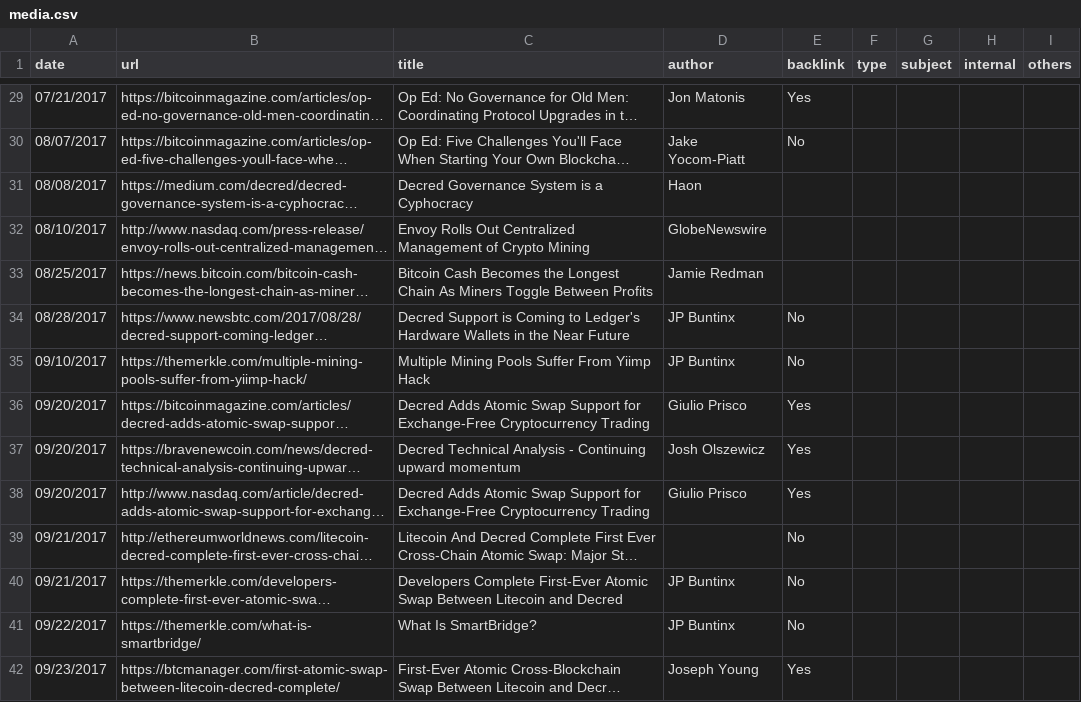
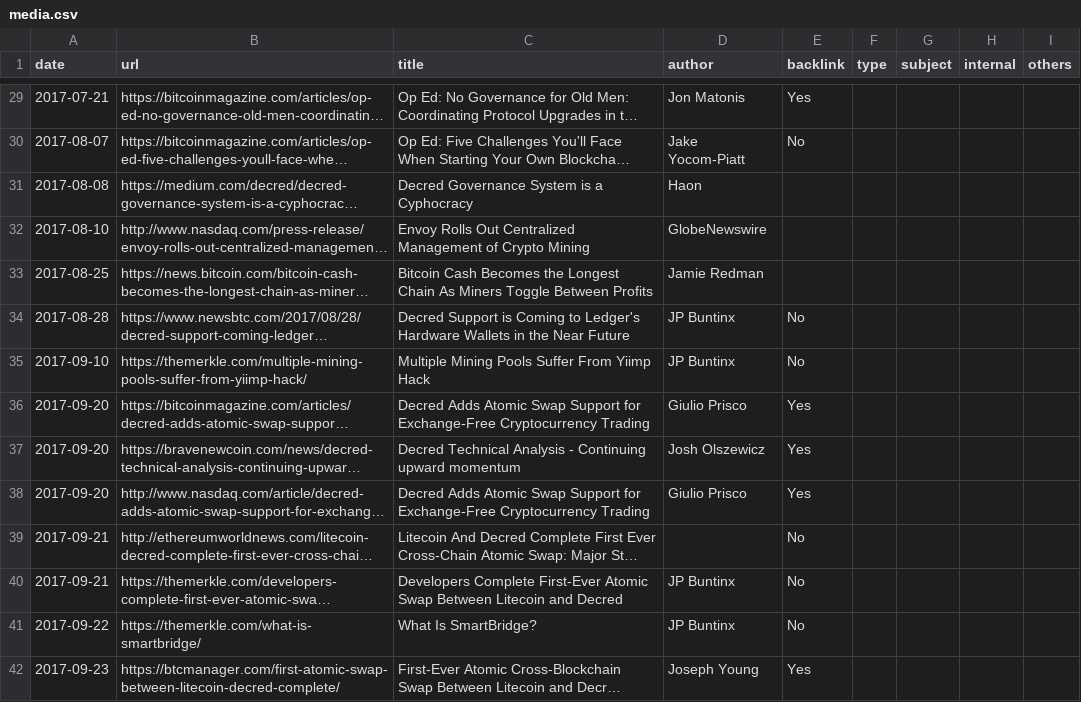
Before and after one commit to RichardRed0x/decred-media-tracker, a CSV file: media.csv, drawn as a sheet; only a part is shown, gaps mark what is left out; long unchanged cells end in …; the diff covers the shown part only; the diff names each change by its address in the sheet, - before the commit and + after, or states it on an @@ line.

Commit message:
media: convert dates to a sane format

```diff
--- a/media.csv
+++ b/media.csv
-A29 (date): 07/21/2017
+A29 (date): 2017-07-21
-A30 (date): 08/07/2017
+A30 (date): 2017-08-07
-A31 (date): 08/08/2017
+A31 (date): 2017-08-08
-A32 (date): 08/10/2017
+A32 (date): 2017-08-10
-A33 (date): 08/25/2017
+A33 (date): 2017-08-25
-A34 (date): 08/28/2017
+A34 (date): 2017-08-28
-A35 (date): 09/10/2017
+A35 (date): 2017-09-10
-A36:A38 (date): 09/20/2017
+A36:A38 (date): 2017-09-20
-A39:A40 (date): 09/21/2017
+A39:A40 (date): 2017-09-21
-A41 (date): 09/22/2017
+A41 (date): 2017-09-22
-A42 (date): 09/23/2017
+A42 (date): 2017-09-23
```
Also changed, not shown: 89 edited cells elsewhere in this file.
